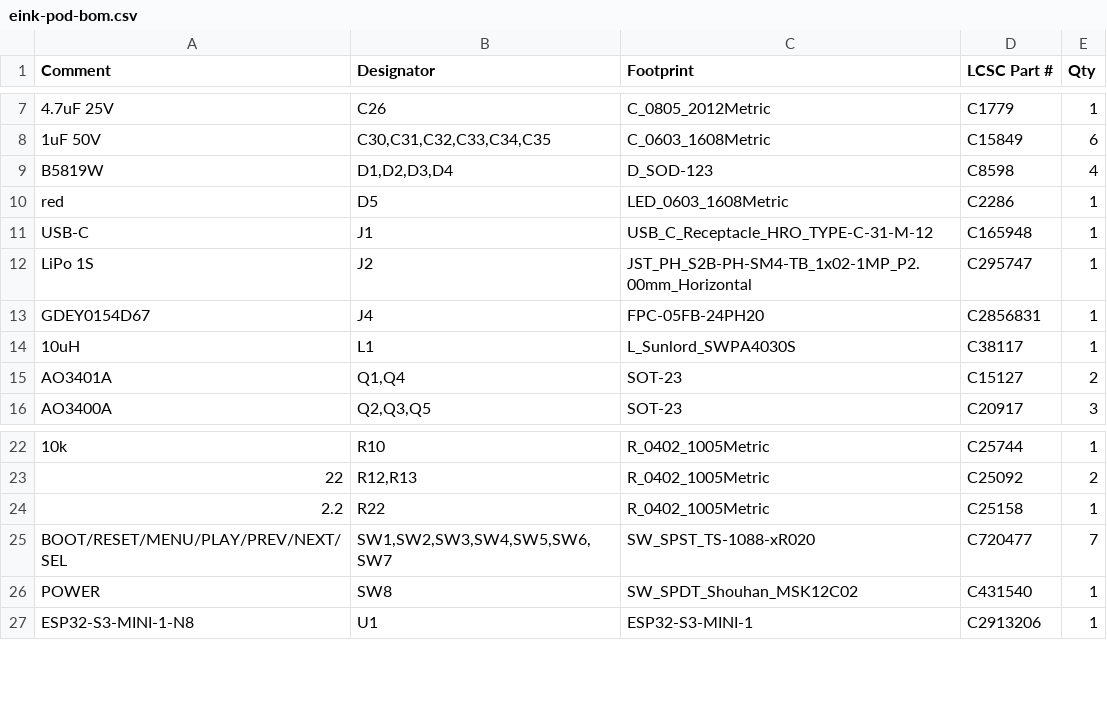
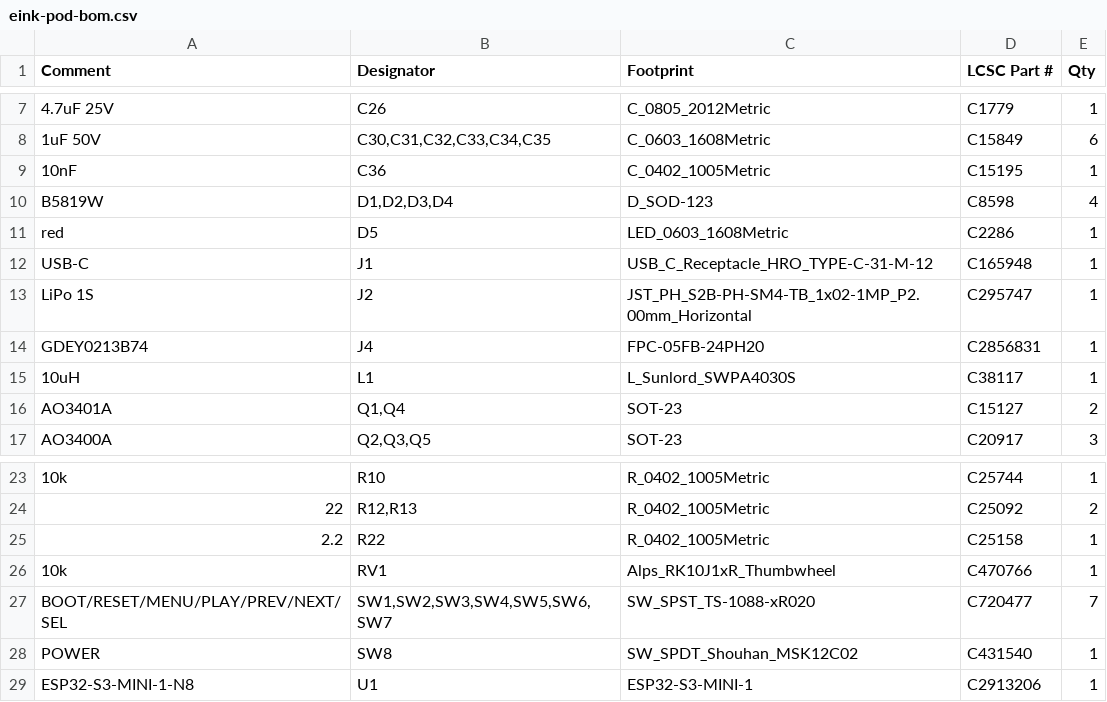
Before and after one commit to David-Feldt/ipod-pcb, a CSV file: fab/eink-pod-bom.csv, drawn as a sheet; only a part is shown, gaps mark what is left out.

```diff
--- a/fab/eink-pod-bom.csv
+++ b/fab/eink-pod-bom.csv
@@ -8,2 +8,3 @@ Comment,Designator,Footprint,LCSC Part #,Qty
 1uF 50V,"C30,C31,C32,C33,C34,C35",C_0603_1608Metric,C15849,6
+10nF,C36,C_0402_1005Metric,C15195,1
 B5819W,"D1,D2,D3,D4",D_SOD-123,C8598,4
@@ -12,3 +13,3 @@ USB-C,J1,USB_C_Receptacle_HRO_TYPE-C-31-M-12,C165948,1
 LiPo 1S,J2,JST_PH_S2B-PH-SM4-TB_1x02-1MP_P2.00mm_Horizontal,C295747,1
-GDEY0154D67,J4,FPC-05FB-24PH20,C2856831,1
+GDEY0213B74,J4,FPC-05FB-24PH20,C2856831,1
 10uH,L1,L_Sunlord_SWPA4030S,C38117,1
@@ -24,2 +25,3 @@ AO3400A,"Q2,Q3,Q5",SOT-23,C20917,3
 2.2,R22,R_0402_1005Metric,C25158,1
+10k,RV1,Alps_RK10J1xR_Thumbwheel,C470766,1
 BOOT/RESET/MENU/PLAY/PREV/NEXT/SEL,"SW1,SW2,SW3,SW4,SW5,SW6,SW7",SW_SPST_TS-1088-xR020,C720477,7
```
Also changed, not shown: fab/eink-pod-cpl.csv, 33 other files.
